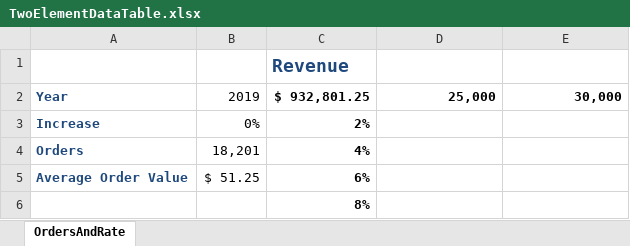
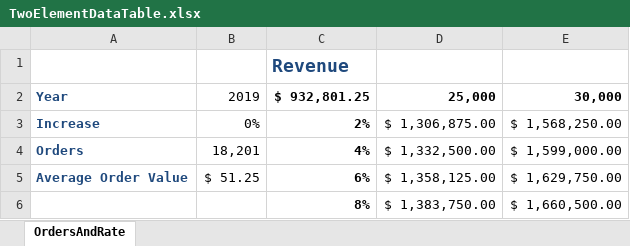
Before and after one commit to datacruncher4/excel_vlookups, an Excel workbook: chapter 6/TwoElementDataTable.xlsx, sheet OrdersAndRate, drawn as a sheet; values as stored, in another font and other column widths than the file's, no borders; the diff names each change by its address in the sheet, - before the commit and + after, or states it on an @@ line.

Commit message:
course completed

```diff
--- a/chapter 6/TwoElementDataTable.xlsx (sheet OrdersAndRate)
+++ b/chapter 6/TwoElementDataTable.xlsx (sheet OrdersAndRate)
-D3: (empty)
+D3: $ 1,306,875.00
-E3: (empty)
+E3: $ 1,568,250.00
-D4: (empty)
+D4: $ 1,332,500.00
-E4: (empty)
+E4: $ 1,599,000.00
-D5: (empty)
+D5: $ 1,358,125.00
-E5: (empty)
+E5: $ 1,629,750.00
-D6: (empty)
+D6: $ 1,383,750.00
-E6: (empty)
+E6: $ 1,660,500.00
```
